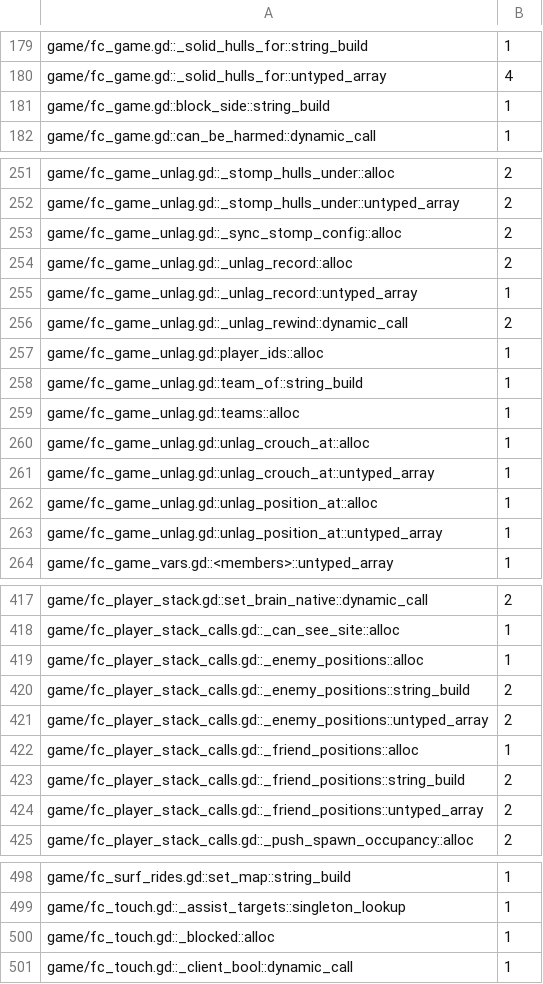
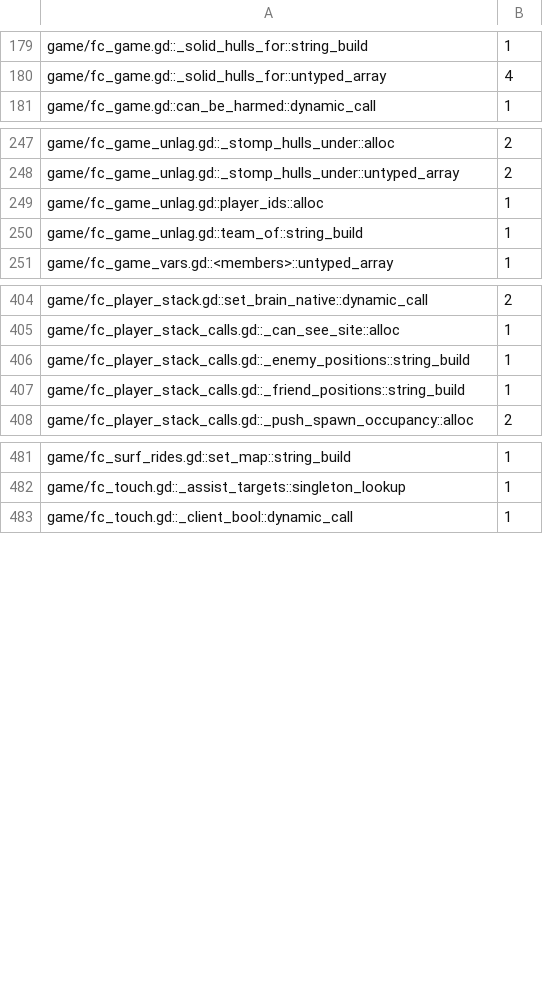
Before and after one commit to zees-games/game-fatal-contact, a TSV file: ci/efficiency/gd-perf.tsv, drawn as a sheet; only a part is shown, gaps mark what is left out; the diff covers the shown part only.

```diff
--- a/ci/efficiency/gd-perf.tsv
+++ b/ci/efficiency/gd-perf.tsv
@@ -180,3 +180,2 @@ game/fc_game.gd::_solid_hulls_for::string_build	1
 game/fc_game.gd::_solid_hulls_for::untyped_array	4
-game/fc_game.gd::block_side::string_build	1
 game/fc_game.gd::can_be_harmed::dynamic_call	1
@@ -252,13 +248,4 @@ game/fc_game_unlag.gd::_stomp_hulls_under::alloc	2
 game/fc_game_unlag.gd::_stomp_hulls_under::untyped_array	2
-game/fc_game_unlag.gd::_sync_stomp_config::alloc	2
-game/fc_game_unlag.gd::_unlag_record::alloc	2
-game/fc_game_unlag.gd::_unlag_record::untyped_array	1
-game/fc_game_unlag.gd::_unlag_rewind::dynamic_call	2
 game/fc_game_unlag.gd::player_ids::alloc	1
 game/fc_game_unlag.gd::team_of::string_build	1
-game/fc_game_unlag.gd::teams::alloc	1
-game/fc_game_unlag.gd::unlag_crouch_at::alloc	1
-game/fc_game_unlag.gd::unlag_crouch_at::untyped_array	1
-game/fc_game_unlag.gd::unlag_position_at::alloc	1
-game/fc_game_unlag.gd::unlag_position_at::untyped_array	1
 game/fc_game_vars.gd::<members>::untyped_array	1
@@ -418,8 +405,4 @@ game/fc_player_stack.gd::set_brain_native::dynamic_call	2
 game/fc_player_stack_calls.gd::_can_see_site::alloc	1
-game/fc_player_stack_calls.gd::_enemy_positions::alloc	1
-game/fc_player_stack_calls.gd::_enemy_positions::string_build	2
-game/fc_player_stack_calls.gd::_enemy_positions::untyped_array	2
-game/fc_player_stack_calls.gd::_friend_positions::alloc	1
-game/fc_player_stack_calls.gd::_friend_positions::string_build	2
-game/fc_player_stack_calls.gd::_friend_positions::untyped_array	2
+game/fc_player_stack_calls.gd::_enemy_positions::string_build	1
+game/fc_player_stack_calls.gd::_friend_positions::string_build	1
 game/fc_player_stack_calls.gd::_push_spawn_occupancy::alloc	2
@@ -499,3 +482,2 @@ game/fc_surf_rides.gd::set_map::string_build	1
 game/fc_touch.gd::_assist_targets::singleton_lookup	1
-game/fc_touch.gd::_blocked::alloc	1
 game/fc_touch.gd::_client_bool::dynamic_call	1
```
Also changed, not shown: 3 removed rows and 2 edited cells elsewhere in this file, 8 other files.
